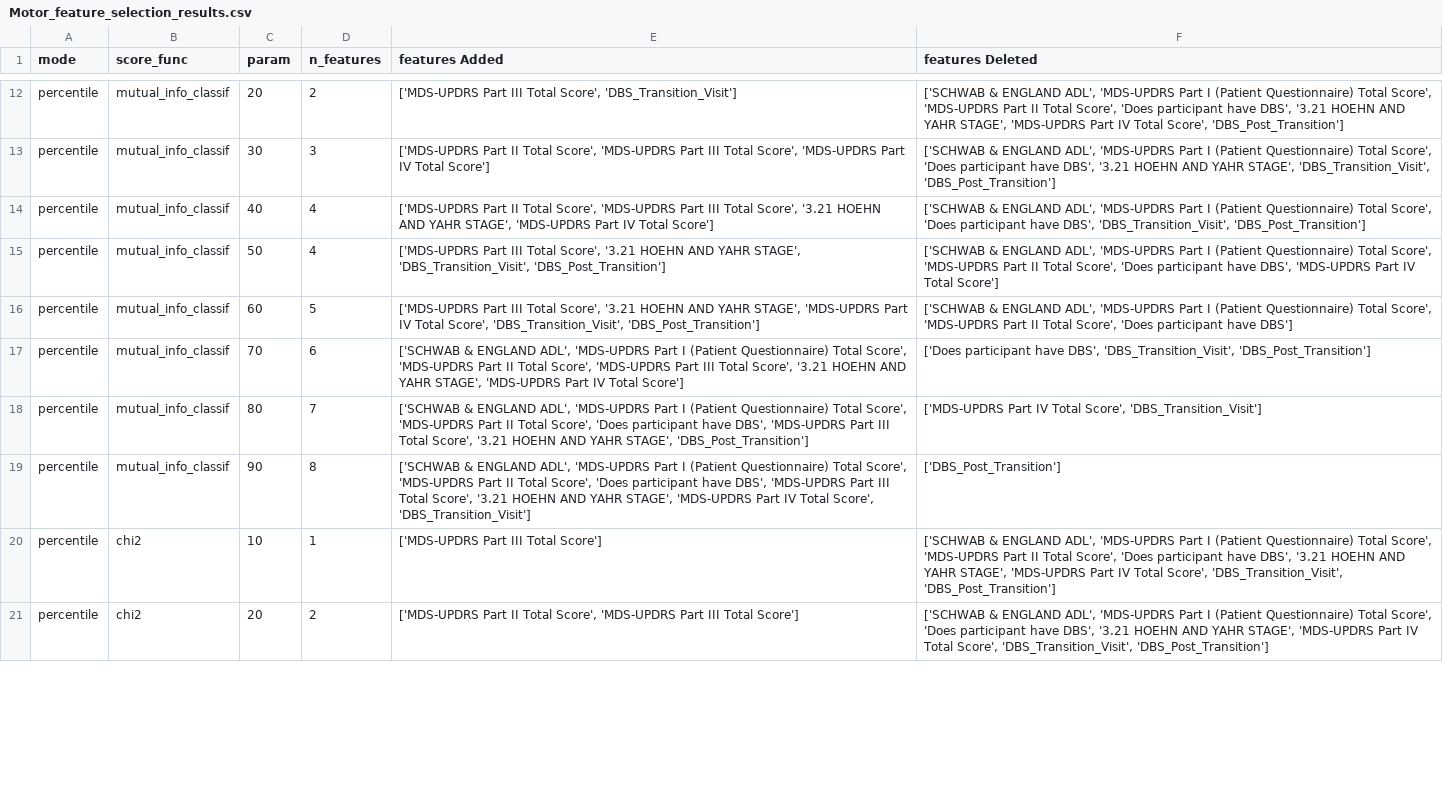
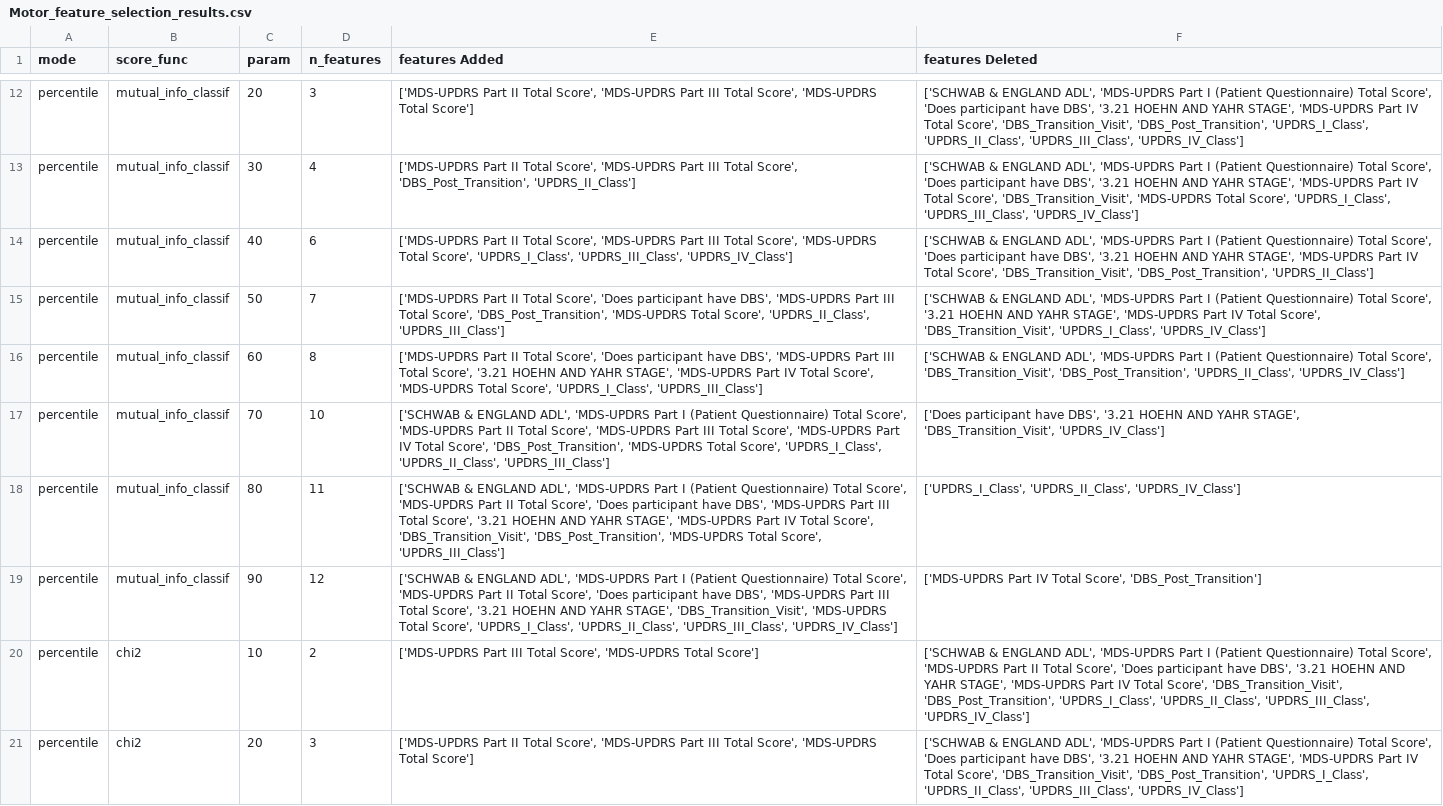
Before and after one commit to fserracrespi/PD_Project_UofL, a CSV file: PD_DATA/MODELS DEVELOPMENT/DATA_MODEL_Dev/Motor_feature_selection_results.csv, drawn as a sheet; only a part is shown, gaps mark what is left out; the diff covers the shown part only; the diff names each change by its address in the sheet, - before the commit and + after, or states it on an @@ line.

```diff
--- a/PD_DATA/MODELS DEVELOPMENT/DATA_MODEL_Dev/Motor_feature_selection_results.csv
+++ b/PD_DATA/MODELS DEVELOPMENT/DATA_MODEL_Dev/Motor_feature_selection_results.csv
-D12 (n_features): 2
+D12 (n_features): 3
-E12 (features Added): ['MDS-UPDRS Part III Total Score', 'DBS_Transition_Visit']
+E12 (features Added): ['MDS-UPDRS Part II Total Score', 'MDS-UPDRS Part III Total Score', 'MDS-UPDRS Total Score']
-F12 (features Deleted): …Total Score', 'MDS-UPDRS Part II Total Score', 'Does participant have DBS', '3.21 HOEHN AND YAHR STAGE', 'MDS-UPDRS Part IV Total Score', 'DBS_Post_Transition']
+F12 (features Deleted): …Total Score', 'Does participant have DBS', '3.21 HOEHN AND YAHR STAGE', 'MDS-UPDRS Part IV Total Score', 'DBS_Transition_Visit', 'DBS_Post_Transition', 'UPDRS_I_Class', 'UPDRS_II_Class', 'UPDRS_III_Class', 'UPDRS_IV_Class']
-D13 (n_features): 3
+D13 (n_features): 4
-E13 (features Added): …Total Score', 'MDS-UPDRS Part IV Total Score']
+E13 (features Added): …Total Score', 'DBS_Post_Transition', 'UPDRS_II_Class']
-F13 (features Deleted): …YAHR STAGE', 'DBS_Transition_Visit', 'DBS_Post_Transition']
+F13 (features Deleted): …YAHR STAGE', 'MDS-UPDRS Part IV Total Score', 'DBS_Transition_Visit', 'MDS-UPDRS Total Score', 'UPDRS_I_Class', 'UPDRS_III_Class', 'UPDRS_IV_Class']
-D14 (n_features): 4
+D14 (n_features): 6
-E14 (features Added): …Total Score', '3.21 HOEHN AND YAHR STAGE', 'MDS-UPDRS Part IV Total Score']
+E14 (features Added): …Total Score', 'MDS-UPDRS Total Score', 'UPDRS_I_Class', 'UPDRS_III_Class', 'UPDRS_IV_Class']
-F14 (features Deleted): …have DBS', 'DBS_Transition_Visit', 'DBS_Post_Transition']
+F14 (features Deleted): …have DBS', '3.21 HOEHN AND YAHR STAGE', 'MDS-UPDRS Part IV Total Score', 'DBS_Transition_Visit', 'DBS_Post_Transition', 'UPDRS_II_Class']
-D15 (n_features): 4
+D15 (n_features): 7
-E15 (features Added): ['MDS-UPDRS Part III Total Score', '3.21 HOEHN AND YAHR STAGE', 'DBS_Transition_Visit', 'DBS_Post_Transition']
+E15 (features Added): ['MDS-UPDRS Part II Total Score', 'Does participant have DBS', 'MDS-UPDRS Part III Total Score', 'DBS_Post_Transition', 'MDS-UPDRS Total Score', 'UPDRS_II_Class', 'UPDRS_III_Class']
-F15 (features Deleted): …Total Score', 'MDS-UPDRS Part II Total Score', 'Does participant have DBS', 'MDS-UPDRS Part IV Total Score']
+F15 (features Deleted): …Total Score', '3.21 HOEHN AND YAHR STAGE', 'MDS-UPDRS Part IV Total Score', 'DBS_Transition_Visit', 'UPDRS_I_Class', 'UPDRS_IV_Class']
-D16 (n_features): 5
+D16 (n_features): 8
-E16 (features Added): ['MDS-UPDRS Part III Total Score', '3.21 HOEHN AND YAHR STAGE', 'MDS-UPDRS Part IV Total Score', 'DBS_Transition_Visit', 'DBS_Post_Transition']
+E16 (features Added): ['MDS-UPDRS Part II Total Score', 'Does participant have DBS', 'MDS-UPDRS Part III Total Score', '3.21 HOEHN AND YAHR STAGE', 'MDS-UPDRS Part IV Total Score', 'MDS-UPDRS Total Score', 'UPDRS_I_Class', 'UPDRS_III_Class']
-F16 (features Deleted): …Total Score', 'MDS-UPDRS Part II Total Score', 'Does participant have DBS']
+F16 (features Deleted): …Total Score', 'DBS_Transition_Visit', 'DBS_Post_Transition', 'UPDRS_II_Class', 'UPDRS_IV_Class']
-D17 (n_features): 6
+D17 (n_features): 10
-E17 (features Added): …Total Score', '3.21 HOEHN AND YAHR STAGE', 'MDS-UPDRS Part IV Total Score']
+E17 (features Added): …Total Score', 'MDS-UPDRS Part IV Total Score', 'DBS_Post_Transition', 'MDS-UPDRS Total Score', 'UPDRS_I_Class', 'UPDRS_II_Class', 'UPDRS_III_Class']
-F17 (features Deleted): …have DBS', 'DBS_Transition_Visit', 'DBS_Post_Transition']
+F17 (features Deleted): …have DBS', '3.21 HOEHN AND YAHR STAGE', 'DBS_Transition_Visit', 'UPDRS_IV_Class']
-D18 (n_features): 7
+D18 (n_features): 11
-E18 (features Added): …YAHR STAGE', 'DBS_Post_Transition']
+E18 (features Added): …YAHR STAGE', 'MDS-UPDRS Part IV Total Score', 'DBS_Transition_Visit', 'DBS_Post_Transition', 'MDS-UPDRS Total Score', 'UPDRS_III_Class']
-F18 (features Deleted): ['MDS-UPDRS Part IV Total Score', 'DBS_Transition_Visit']
+F18 (features Deleted): ['UPDRS_I_Class', 'UPDRS_II_Class', 'UPDRS_IV_Class']
-D19 (n_features): 8
+D19 (n_features): 12
-E19 (features Added): …YAHR STAGE', 'MDS-UPDRS Part IV Total Score', 'DBS_Transition_Visit']
+E19 (features Added): …YAHR STAGE', 'DBS_Transition_Visit', 'MDS-UPDRS Total Score', 'UPDRS_I_Class', 'UPDRS_II_Class', 'UPDRS_III_Class', 'UPDRS_IV_Class']
-F19 (features Deleted): ['DBS_Post_Transition']
+F19 (features Deleted): ['MDS-UPDRS Part IV Total Score', 'DBS_Post_Transition']
-D20 (n_features): 1
+D20 (n_features): 2
-E20 (features Added): …III Total Score']
+E20 (features Added): …III Total Score', 'MDS-UPDRS Total Score']
-F20 (features Deleted): …Score', 'DBS_Transition_Visit', 'DBS_Post_Transition']
+F20 (features Deleted): …Score', 'DBS_Transition_Visit', 'DBS_Post_Transition', 'UPDRS_I_Class', 'UPDRS_II_Class', 'UPDRS_III_Class', 'UPDRS_IV_Class']
-D21 (n_features): 2
+D21 (n_features): 3
-E21 (features Added): …III Total Score']
+E21 (features Added): …III Total Score', 'MDS-UPDRS Total Score']
-F21 (features Deleted): …Score', 'DBS_Transition_Visit', 'DBS_Post_Transition']
+F21 (features Deleted): …Score', 'DBS_Transition_Visit', 'DBS_Post_Transition', 'UPDRS_I_Class', 'UPDRS_II_Class', 'UPDRS_III_Class', 'UPDRS_IV_Class']
```
Also changed, not shown: 81 edited cells elsewhere in this file, PD_DATA/MODELS DEVELOPMENT/DATA_MODEL_Dev/Subject_data_models.csv, 5 other files.
